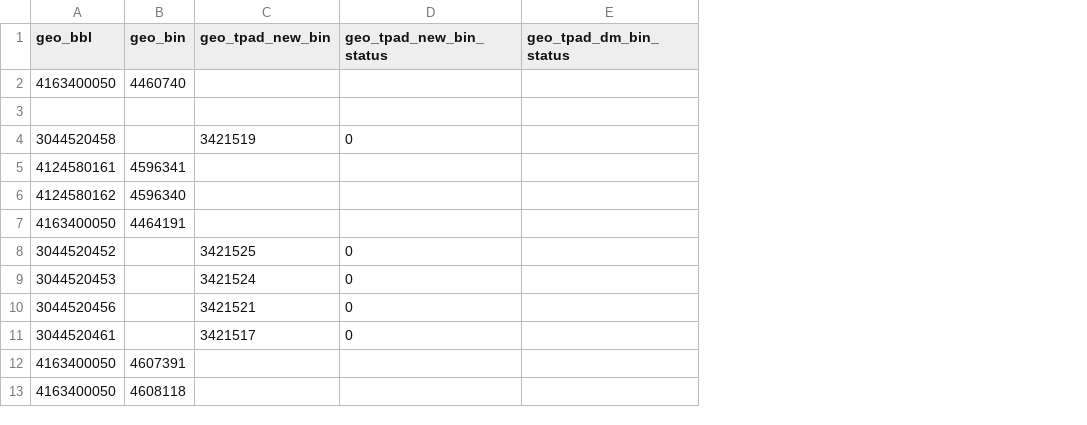
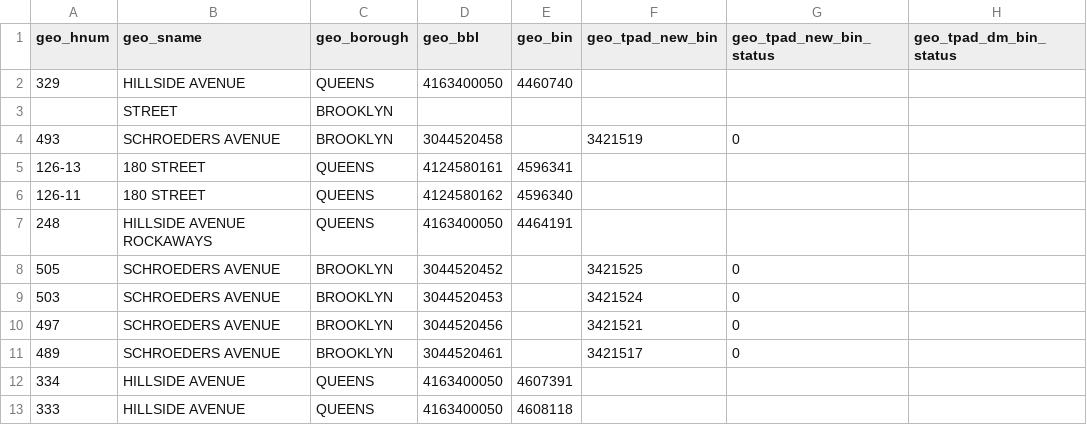
Before and after one commit to NYCPlanning/db-geocode-housing-tpad, a CSV file: output/housing_geocode_tpad_errors.csv, drawn as a sheet; only a part is shown; the diff names each change by its address in the sheet, - before the commit and + after, or states it on an @@ line.

Commit message:
add house number, street name, borough to reports

```diff
--- a/output/housing_geocode_tpad_errors.csv
+++ b/output/housing_geocode_tpad_errors.csv
+column A (geo_hnum), rows 2-13: 329 |  | 493 | 126-13 | 126-11 | 248 | 505 | 503 | 497 | 489 | 334 | 333
+column B (geo_sname), rows 2-13: HILLSIDE AVENUE | STREET | SCHROEDERS AVENUE | 180 STREET | 180 STREET | HILLSIDE AVENUE ROCKAWAYS | SCHROEDERS AVENUE | SCHROEDERS AVENUE | SCHROEDERS AVENUE | SCHROEDERS AVENUE | HILLSIDE AVENUE | HILLSIDE AVENUE
+column C (geo_borough), rows 2-13: QUEENS | BROOKLYN | BROOKLYN | QUEENS | QUEENS | QUEENS | BROOKLYN | BROOKLYN | BROOKLYN | BROOKLYN | QUEENS | QUEENS
```
Also changed, not shown: 1 other file.
